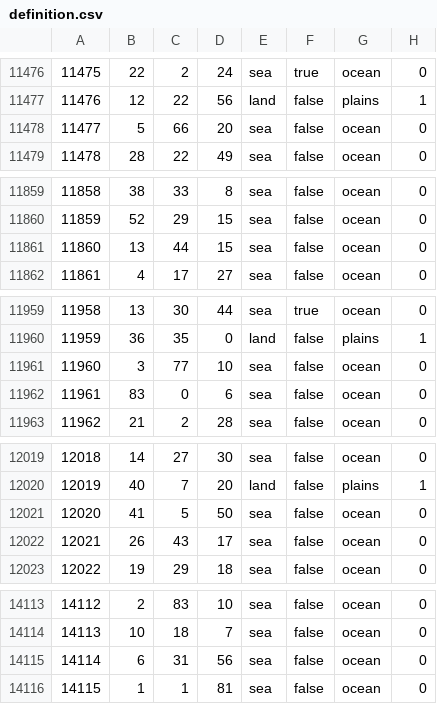
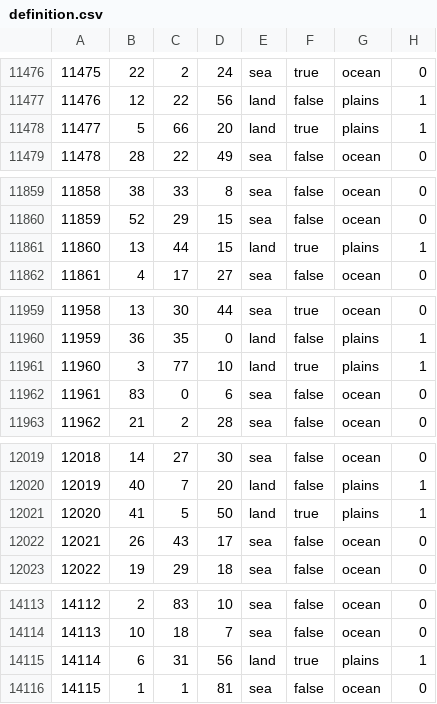
Before and after one commit to Balefire-Blues-Team/eaw_foe, a CSV file: map/definition.csv, drawn as a sheet; only a part is shown, gaps mark what is left out; the diff covers the shown part only.

```diff
--- a/map/definition.csv
+++ b/map/definition.csv
@@ -11477,3 +11477,3 @@
 11476;12;22;56;land;false;plains;1
-11477;5;66;20;sea;false;ocean;0
+11477;5;66;20;land;true;plains;1
 11478;28;22;49;sea;false;ocean;0
@@ -11860,3 +11860,3 @@
 11859;52;29;15;sea;false;ocean;0
-11860;13;44;15;sea;false;ocean;0
+11860;13;44;15;land;true;plains;1
 11861;4;17;27;sea;false;ocean;0
@@ -11960,3 +11960,3 @@
 11959;36;35;0;land;false;plains;1
-11960;3;77;10;sea;false;ocean;0
+11960;3;77;10;land;true;plains;1
 11961;83;0;6;sea;false;ocean;0
@@ -12020,3 +12020,3 @@
 12019;40;7;20;land;false;plains;1
-12020;41;5;50;sea;false;ocean;0
+12020;41;5;50;land;true;plains;1
 12021;26;43;17;sea;false;ocean;0
@@ -14114,3 +14114,3 @@
 14113;10;18;7;sea;false;ocean;0
-14114;6;31;56;sea;false;ocean;0
+14114;6;31;56;land;true;plains;1
 14115;1;1;81;sea;false;ocean;0
```
Also changed, not shown: 36 edited cells elsewhere in this file, 8 other files.
